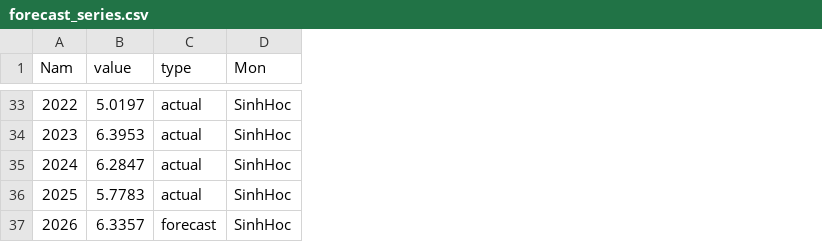
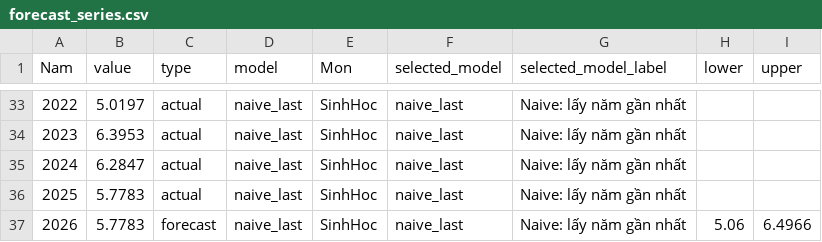
Before and after one commit to 2274802010922/thptqg-trends, a CSV file: outputs/tables/forecast_series.csv, drawn as a sheet; only a part is shown, gaps mark what is left out; the diff covers the shown part only; the diff names each change by its address in the sheet, - before the commit and + after, or states it on an @@ line.

Commit message:
Upgrade thesis workflow and forecast evaluation

```diff
--- a/outputs/tables/forecast_series.csv
+++ b/outputs/tables/forecast_series.csv
+column D (model), rows 33-37: all naive_last
+column F (selected_model), rows 33-37: all naive_last
+column G (selected_model_label), rows 33-37: all Naive: lấy năm gần nhất
+column H (lower), row 37: 5.06
+column I (upper), row 37: 6.4966
-B37 (value): 6.3357
+B37 (value): 5.7783
```
Also changed, not shown: 5 edited cells elsewhere in this file, outputs/tables/forecast_next_year.csv, 52 other files.
